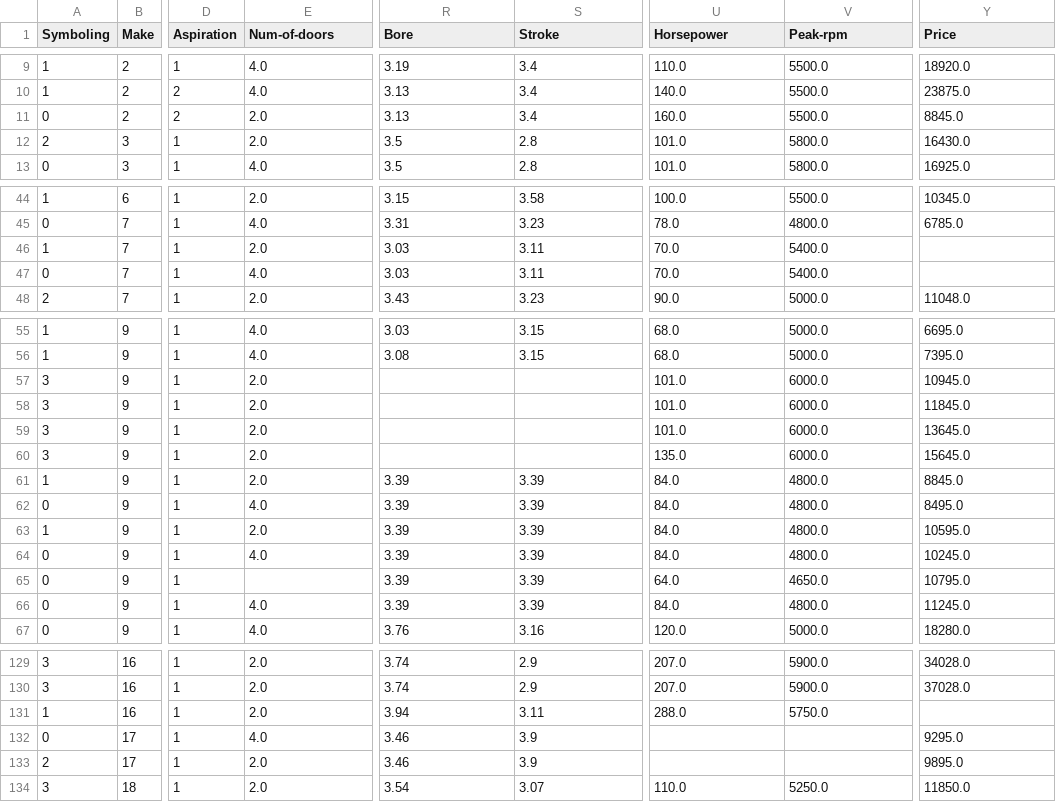
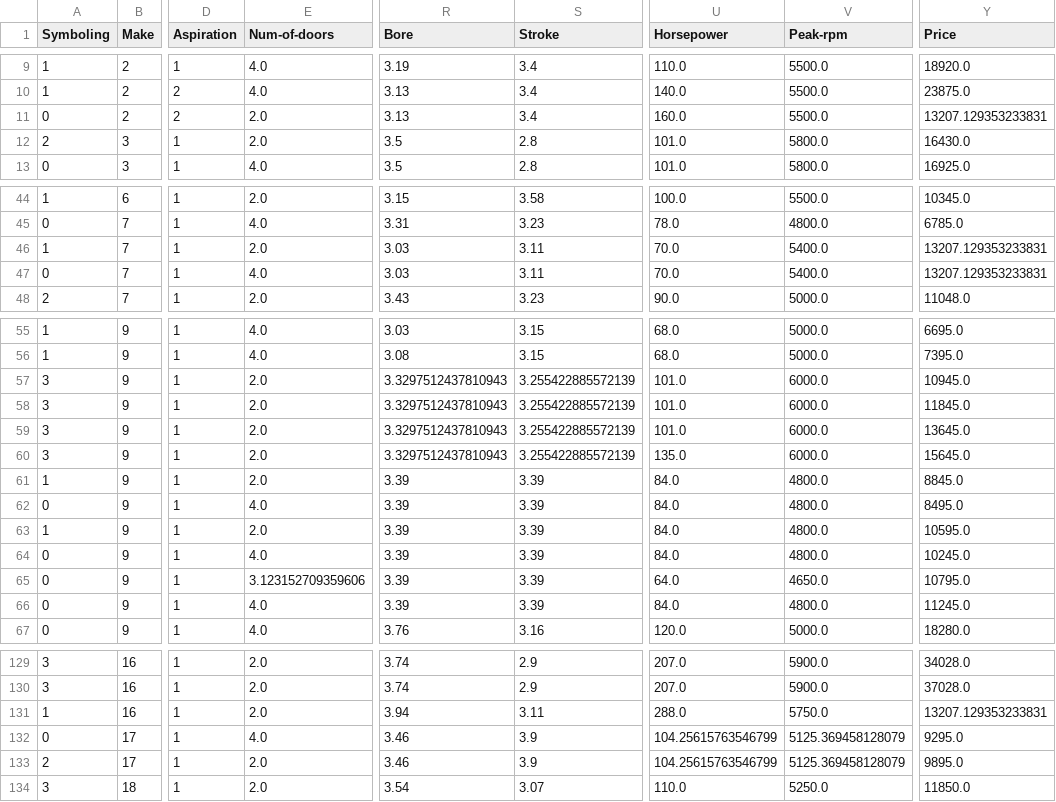
Before and after one commit to JP-coder2000/Machine_Learning, a CSV file: automobile_cleaned.csv, drawn as a sheet; only a part is shown, gaps mark what is left out; the diff covers the shown part only; the diff names each change by its address in the sheet, - before the commit and + after, or states it on an @@ line.

```diff
--- a/automobile_cleaned.csv
+++ b/automobile_cleaned.csv
-Y11 (Price): 8845.0
+Y11 (Price): 13207.129353233831
-Y46:Y47 (Price): (empty)
+Y46:Y47 (Price): 13207.129353233831
-R57:R60 (Bore): (empty)
+R57:R60 (Bore): 3.3297512437810943
-S57:S60 (Stroke): (empty)
+S57:S60 (Stroke): 3.255422885572139
-E65 (Num-of-doors): (empty)
+E65 (Num-of-doors): 3.123152709359606
-Y131 (Price): (empty)
+Y131 (Price): 13207.129353233831
-U132:U133 (Horsepower): (empty)
+U132:U133 (Horsepower): 104.25615763546799
-V132:V133 (Peak-rpm): (empty)
+V132:V133 (Peak-rpm): 5125.369458128079
```
Also changed, not shown: 1 edited cell elsewhere in this file, automobile_cleaned_scaled.csv, 2 other files.
